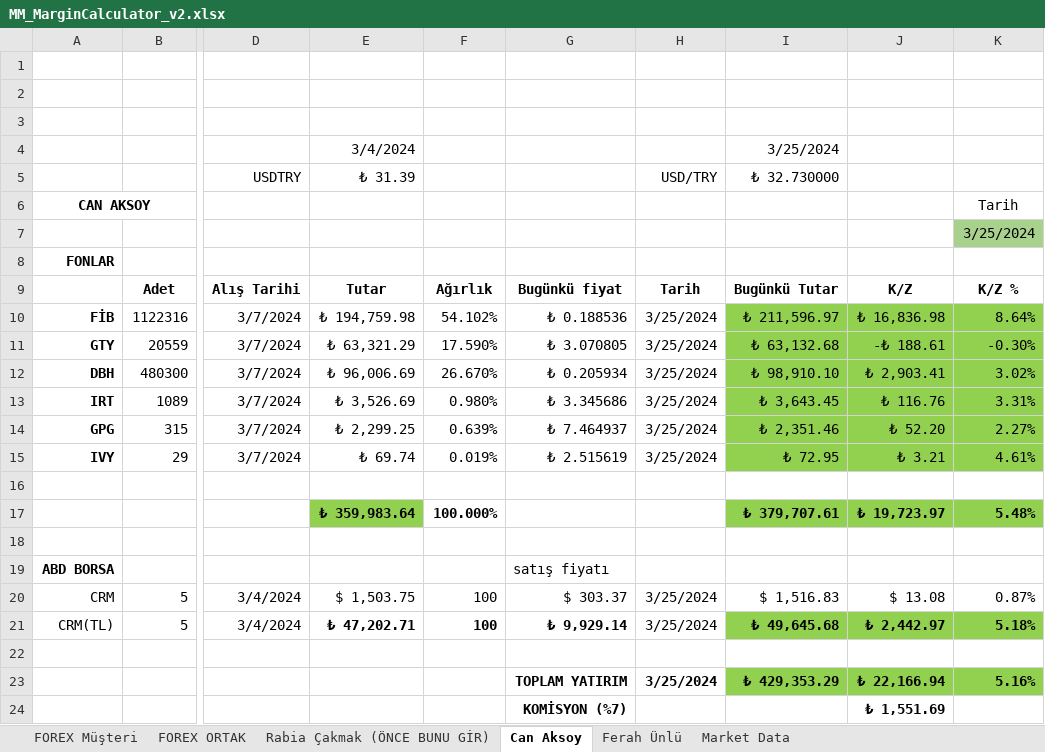
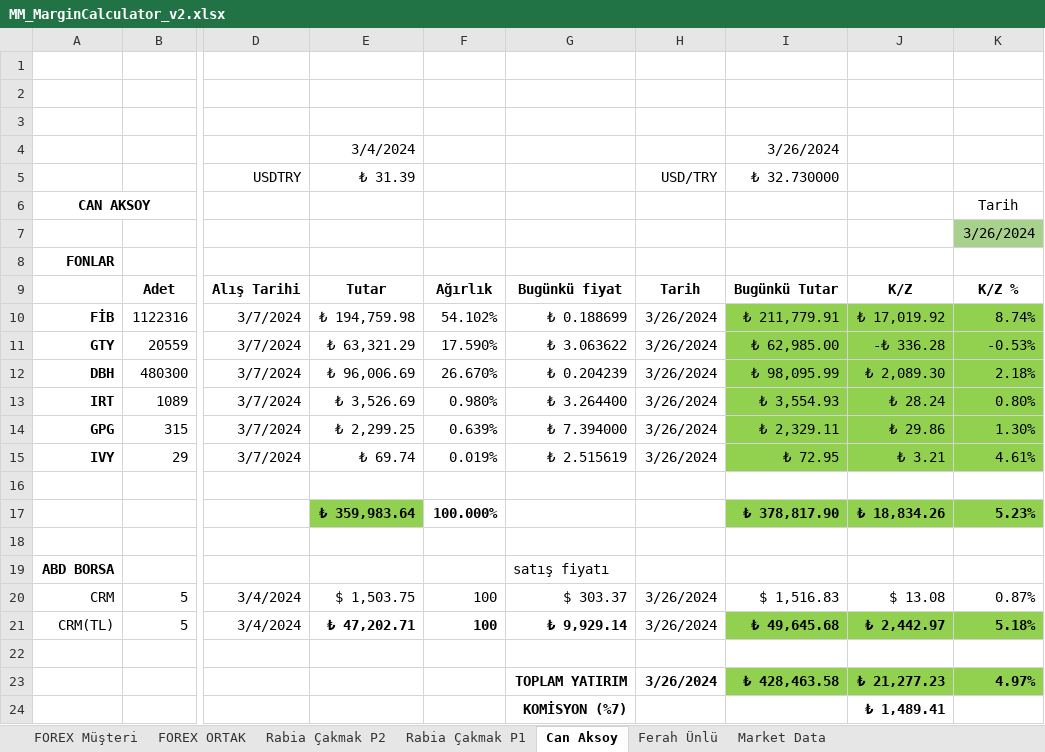
Before and after one commit to MarkovMarkowitz/MarkovMarkowitzV2, an Excel workbook: XLS-CSV/MM_MarginCalculator_v2.xlsx, sheet Can Aksoy, drawn as a sheet; only a part is shown, gaps mark what is left out; values as stored, in another font and other column widths than the file's, no borders; 1 other sheet too large or unreadable and not compared; removed rows and columns are numbered as before the commit, all else as after; rows hold the shown columns only; the diff names each change by its address in the sheet, - before the commit and + after, or states it on an @@ line.

```diff
--- a/XLS-CSV/MM_MarginCalculator_v2.xlsx (sheet Can Aksoy)
+++ b/XLS-CSV/MM_MarginCalculator_v2.xlsx (sheet Can Aksoy)
-sheet tab: Rabia Çakmak (ÖNCE BUNU GİR)
+sheet tab: Rabia Çakmak P1
+sheet tab: Rabia Çakmak P2
-I4: 3/25/2024
+I4: 3/26/2024
-K7: 3/25/2024
+K7: 3/26/2024
-G10: ₺ 0.188536
+G10: ₺ 0.188699
-H10:H15: 3/25/2024
+H10:H15: 3/26/2024
-I10: ₺ 211,596.97
+I10: ₺ 211,779.91
-J10: ₺ 16,836.98
+J10: ₺ 17,019.92
-K10: 8.64%
+K10: 8.74%
-G11: ₺ 3.070805
+G11: ₺ 3.063622
-I11: ₺ 63,132.68
+I11: ₺ 62,985.00
-J11: -₺ 188.61
+J11: -₺ 336.28
-K11: -0.30%
+K11: -0.53%
-G12: ₺ 0.205934
+G12: ₺ 0.204239
-I12: ₺ 98,910.10
+I12: ₺ 98,095.99
-J12: ₺ 2,903.41
+J12: ₺ 2,089.30
-K12: 3.02%
+K12: 2.18%
-G13: ₺ 3.345686
+G13: ₺ 3.264400
-I13: ₺ 3,643.45
+I13: ₺ 3,554.93
-J13: ₺ 116.76
+J13: ₺ 28.24
-K13: 3.31%
+K13: 0.80%
-G14: ₺ 7.464937
+G14: ₺ 7.394000
-I14: ₺ 2,351.46
+I14: ₺ 2,329.11
-J14: ₺ 52.20
+J14: ₺ 29.86
-K14: 2.27%
+K14: 1.30%
-I17: ₺ 379,707.61
+I17: ₺ 378,817.90
-J17: ₺ 19,723.97
+J17: ₺ 18,834.26
-K17: 5.48%
+K17: 5.23%
-H20:H21: 3/25/2024
+H20:H21: 3/26/2024
-row 23:  |  |  |  |  | TOPLAM YATIRIM | 3/25/2024 | ₺ 429,353.29 | ₺ 22,166.94 | 5.16%
+row 23:  |  |  |  |  | TOPLAM YATIRIM | 3/26/2024 | ₺ 428,463.58 | ₺ 21,277.23 | 4.97%
-J24: ₺ 1,551.69
+J24: ₺ 1,489.41
```
Also changed, not shown: sheet Rabia Çakmak P1, sheet Ferah Ünlü, sheet FOREX ORTAK, formulas that keep their value.
